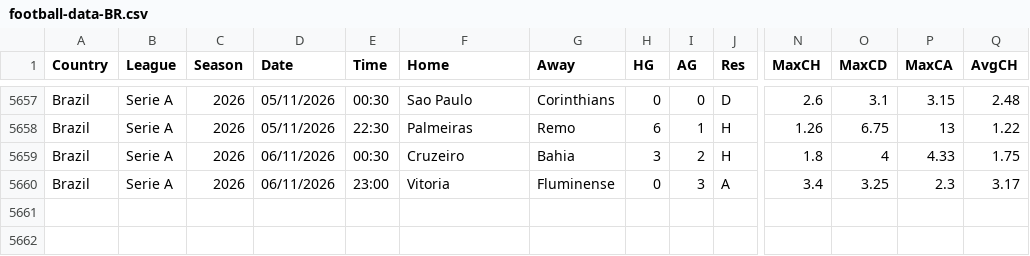
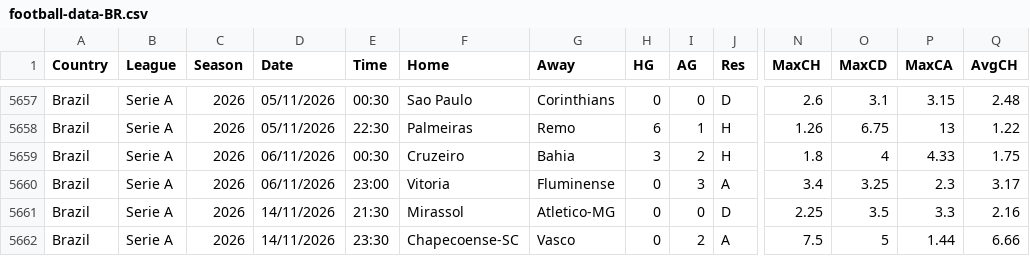
Before and after one commit to ils15/brasileirao-2026, a CSV file: data/source-snapshots/football-data-BR.csv, drawn as a sheet; only a part is shown, gaps mark what is left out; rows hold the shown columns only; the diff names each change by its address in the sheet, - before the commit and + after, or states it on an @@ line.

```diff
--- a/data/source-snapshots/football-data-BR.csv
+++ b/data/source-snapshots/football-data-BR.csv
+row 5661: Brazil | Serie A | 2026 | 14/11/2026 | 21:30 | Mirassol | Atletico-MG | 0 | 0 | D | 2.25 | 3.5 | 3.3 | 2.16
+row 5662: Brazil | Serie A | 2026 | 14/11/2026 | 23:30 | Chapecoense-SC | Vasco | 0 | 2 | A | 7.5 | 5 | 1.44 | 6.66
```
Also changed, not shown: 8 other files.
